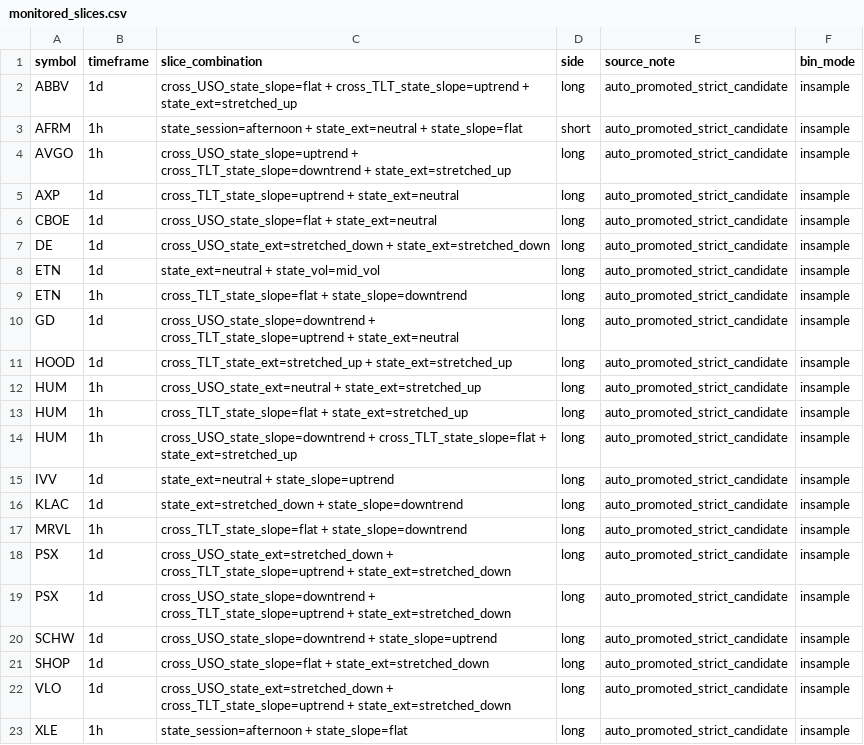
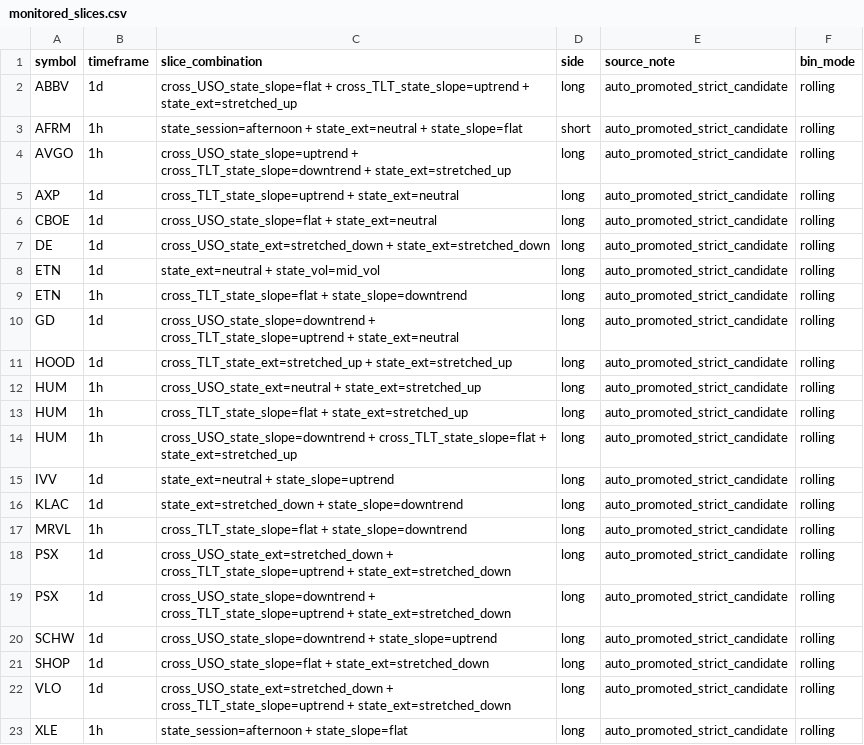
Before and after one commit to 6ixtyn9-sudo/Price, a CSV file: localdata/monitored_slices.csv, drawn as a sheet.

Commit message:
fix: bin_mode rolling + allow-shorts for AFRM
- bin_mode corrected from insample to rolling to match discovery shards
- --allow-shorts flag added so AFRM 1h short can trade on paper

```diff
--- a/localdata/monitored_slices.csv
+++ b/localdata/monitored_slices.csv
@@ -1,23 +1,23 @@
 symbol,timeframe,slice_combination,side,source_note,bin_mode
-ABBV,1d,cross_USO_state_slope=flat + cross_TLT_state_slope=uptrend + state_ext=stretched_up,long,auto_promoted_strict_candidate,insample
-AFRM,1h,state_session=afternoon + state_ext=neutral + state_slope=flat,short,auto_promoted_strict_candidate,insample
-AVGO,1h,cross_USO_state_slope=uptrend + cross_TLT_state_slope=downtrend + state_ext=stretched_up,long,auto_promoted_strict_candidate,insample
-AXP,1d,cross_TLT_state_slope=uptrend + state_ext=neutral,long,auto_promoted_strict_candidate,insample
-CBOE,1d,cross_USO_state_slope=flat + state_ext=neutral,long,auto_promoted_strict_candidate,insample
-DE,1d,cross_USO_state_ext=stretched_down + state_ext=stretched_down,long,auto_promoted_strict_candidate,insample
-ETN,1d,state_ext=neutral + state_vol=mid_vol,long,auto_promoted_strict_candidate,insample
-ETN,1h,cross_TLT_state_slope=flat + state_slope=downtrend,long,auto_promoted_strict_candidate,insample
-GD,1d,cross_USO_state_slope=downtrend + cross_TLT_state_slope=uptrend + state_ext=neutral,long,auto_promoted_strict_candidate,insample
-HOOD,1d,cross_TLT_state_ext=stretched_up + state_ext=stretched_up,long,auto_promoted_strict_candidate,insample
-HUM,1h,cross_USO_state_ext=neutral + state_ext=stretched_up,long,auto_promoted_strict_candidate,insample
-HUM,1h,cross_TLT_state_slope=flat + state_ext=stretched_up,long,auto_promoted_strict_candidate,insample
-HUM,1h,cross_USO_state_slope=downtrend + cross_TLT_state_slope=flat + state_ext=stretched_up,long,auto_promoted_strict_candidate,insample
-IVV,1d,state_ext=neutral + state_slope=uptrend,long,auto_promoted_strict_candidate,insample
-KLAC,1d,state_ext=stretched_down + state_slope=downtrend,long,auto_promoted_strict_candidate,insample
-MRVL,1h,cross_TLT_state_slope=flat + state_slope=downtrend,long,auto_promoted_strict_candidate,insample
-PSX,1d,cross_USO_state_ext=stretched_down + cross_TLT_state_slope=uptrend + state_ext=stretched_down,long,auto_promoted_strict_candidate,insample
-PSX,1d,cross_USO_state_slope=downtrend + cross_TLT_state_slope=uptrend + state_ext=stretched_down,long,auto_promoted_strict_candidate,insample
-SCHW,1d,cross_USO_state_slope=downtrend + state_slope=uptrend,long,auto_promoted_strict_candidate,insample
-SHOP,1d,cross_USO_state_slope=flat + state_ext=stretched_down,long,auto_promoted_strict_candidate,insample
-VLO,1d,cross_USO_state_ext=stretched_down + cross_TLT_state_slope=uptrend + state_ext=stretched_down,long,auto_promoted_strict_candidate,insample
-XLE,1h,state_session=afternoon + state_slope=flat,long,auto_promoted_strict_candidate,insample
+ABBV,1d,cross_USO_state_slope=flat + cross_TLT_state_slope=uptrend + state_ext=stretched_up,long,auto_promoted_strict_candidate,rolling
+AFRM,1h,state_session=afternoon + state_ext=neutral + state_slope=flat,short,auto_promoted_strict_candidate,rolling
+AVGO,1h,cross_USO_state_slope=uptrend + cross_TLT_state_slope=downtrend + state_ext=stretched_up,long,auto_promoted_strict_candidate,rolling
+AXP,1d,cross_TLT_state_slope=uptrend + state_ext=neutral,long,auto_promoted_strict_candidate,rolling
+CBOE,1d,cross_USO_state_slope=flat + state_ext=neutral,long,auto_promoted_strict_candidate,rolling
+DE,1d,cross_USO_state_ext=stretched_down + state_ext=stretched_down,long,auto_promoted_strict_candidate,rolling
+ETN,1d,state_ext=neutral + state_vol=mid_vol,long,auto_promoted_strict_candidate,rolling
+ETN,1h,cross_TLT_state_slope=flat + state_slope=downtrend,long,auto_promoted_strict_candidate,rolling
+GD,1d,cross_USO_state_slope=downtrend + cross_TLT_state_slope=uptrend + state_ext=neutral,long,auto_promoted_strict_candidate,rolling
+HOOD,1d,cross_TLT_state_ext=stretched_up + state_ext=stretched_up,long,auto_promoted_strict_candidate,rolling
+HUM,1h,cross_USO_state_ext=neutral + state_ext=stretched_up,long,auto_promoted_strict_candidate,rolling
+HUM,1h,cross_TLT_state_slope=flat + state_ext=stretched_up,long,auto_promoted_strict_candidate,rolling
+HUM,1h,cross_USO_state_slope=downtrend + cross_TLT_state_slope=flat + state_ext=stretched_up,long,auto_promoted_strict_candidate,rolling
+IVV,1d,state_ext=neutral + state_slope=uptrend,long,auto_promoted_strict_candidate,rolling
+KLAC,1d,state_ext=stretched_down + state_slope=downtrend,long,auto_promoted_strict_candidate,rolling
+MRVL,1h,cross_TLT_state_slope=flat + state_slope=downtrend,long,auto_promoted_strict_candidate,rolling
+PSX,1d,cross_USO_state_ext=stretched_down + cross_TLT_state_slope=uptrend + state_ext=stretched_down,long,auto_promoted_strict_candidate,rolling
+PSX,1d,cross_USO_state_slope=downtrend + cross_TLT_state_slope=uptrend + state_ext=stretched_down,long,auto_promoted_strict_candidate,rolling
+SCHW,1d,cross_USO_state_slope=downtrend + state_slope=uptrend,long,auto_promoted_strict_candidate,rolling
+SHOP,1d,cross_USO_state_slope=flat + state_ext=stretched_down,long,auto_promoted_strict_candidate,rolling
+VLO,1d,cross_USO_state_ext=stretched_down + cross_TLT_state_slope=uptrend + state_ext=stretched_down,long,auto_promoted_strict_candidate,rolling
+XLE,1h,state_session=afternoon + state_slope=flat,long,auto_promoted_strict_candidate,rolling
```
Also changed, not shown: 1 other file.
